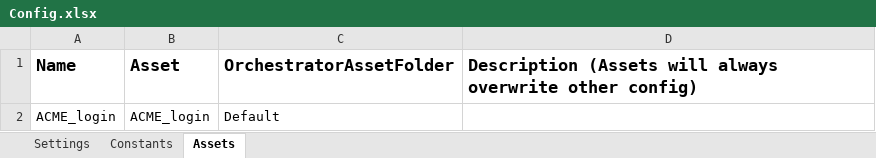
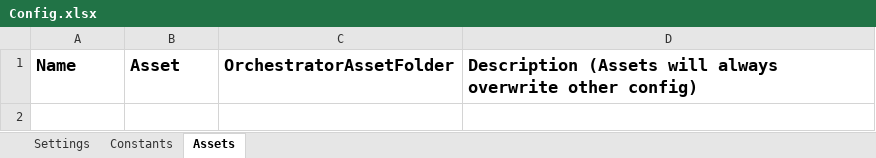
Before and after one commit to ParkWonBin/Study_UIPath, an Excel workbook: RoboticEnterpriseFramework/Data/Config.xlsx, sheet Assets, drawn as a sheet; values as stored, in another font and other column widths than the file's, no borders; the diff names each change by its address in the sheet, - before the commit and + after, or states it on an @@ line.

```diff
--- a/RoboticEnterpriseFramework/Data/Config.xlsx (sheet Assets)
+++ b/RoboticEnterpriseFramework/Data/Config.xlsx (sheet Assets)
-row 2: ACME_login | ACME_login | Default
```
Also changed, not shown: 8 other files.
